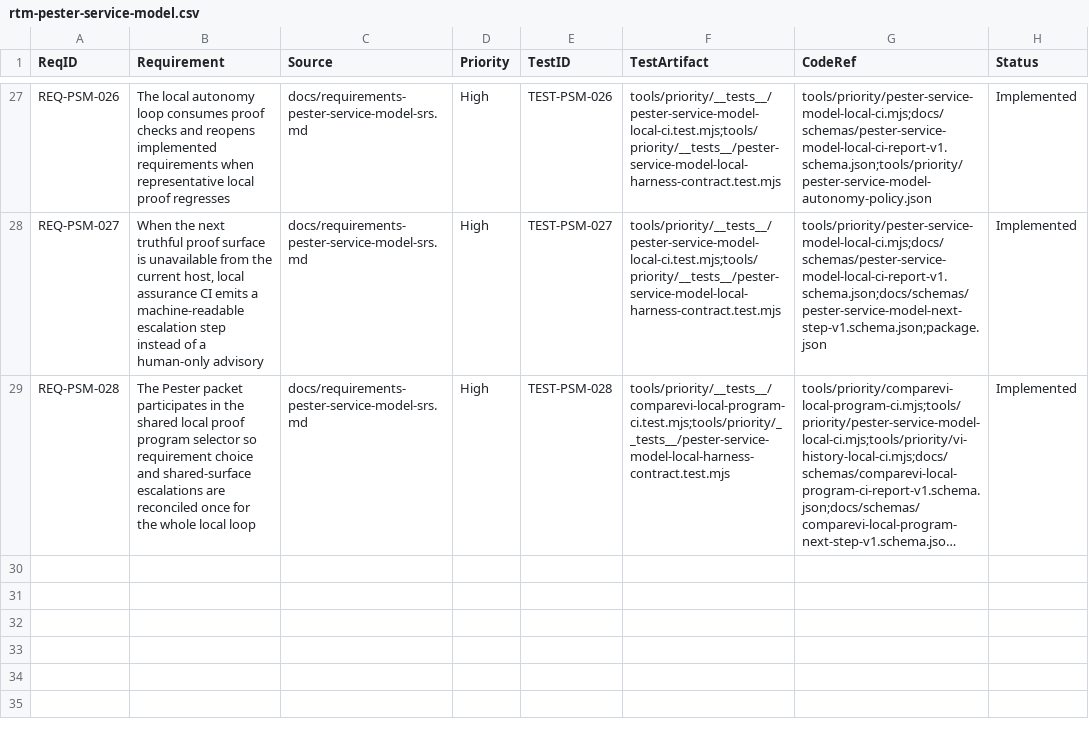
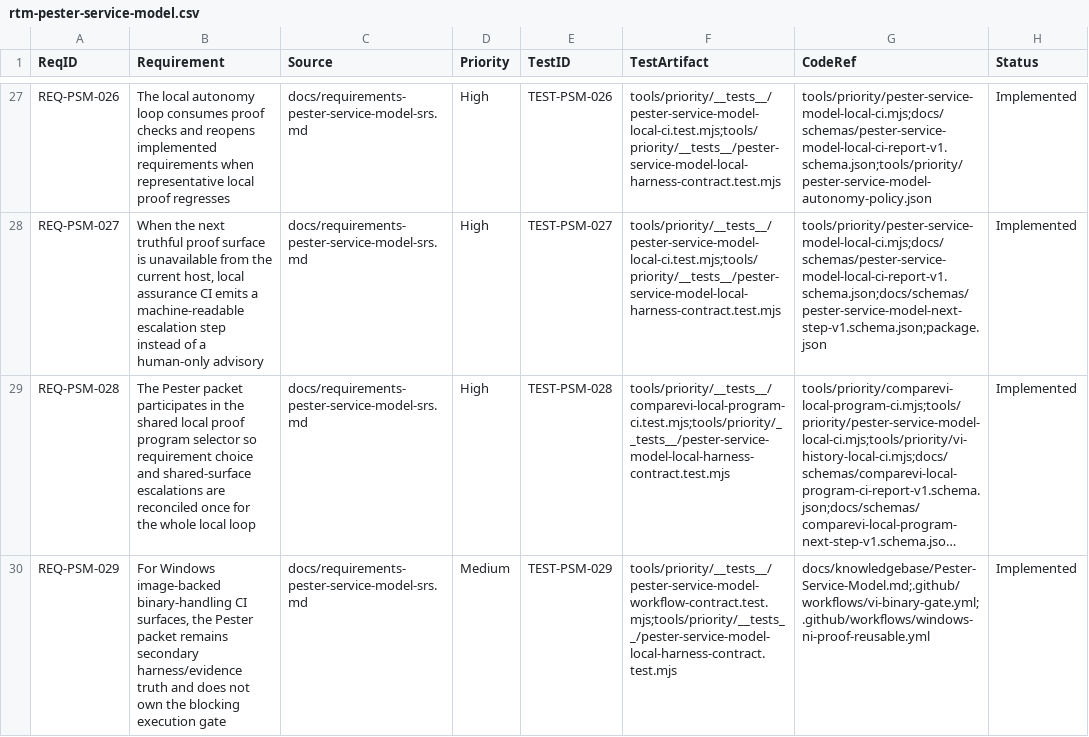
Before and after one commit to LabVIEW-Community-CI-CD/compare-vi-cli-action, a CSV file: docs/rtm-pester-service-model.csv, drawn as a sheet; only a part is shown, gaps mark what is left out; long unchanged cells end in …; the diff names each change by its address in the sheet, - before the commit and + after, or states it on an @@ line.

```diff
--- a/docs/rtm-pester-service-model.csv
+++ b/docs/rtm-pester-service-model.csv
+row 30: REQ-PSM-029 | For Windows image-backed binary-handling CI surfaces, the Pester packet remains secondary harness/evidence truth and does not own the blocking execution gate | docs/requirements-pester-service-model-srs.md | Medium | TEST-PSM-029 | tools/priority/__tests__/pester-service-model-workflow-contract.test.mjs;tools/priority/__tests__/pester-service-model-local-harness-contract.test.mjs | docs/knowledgebase/Pester-Service-Model.md;.github/workflows/vi-binary-gate.yml;.github/workflows/windows-ni-proof-reusable.yml | Implemented
```
Also changed, not shown: docs/rtm-vi-history-local-proof.csv, docs/rtm-windows-docker-shared-surface.csv, 26 other files.
